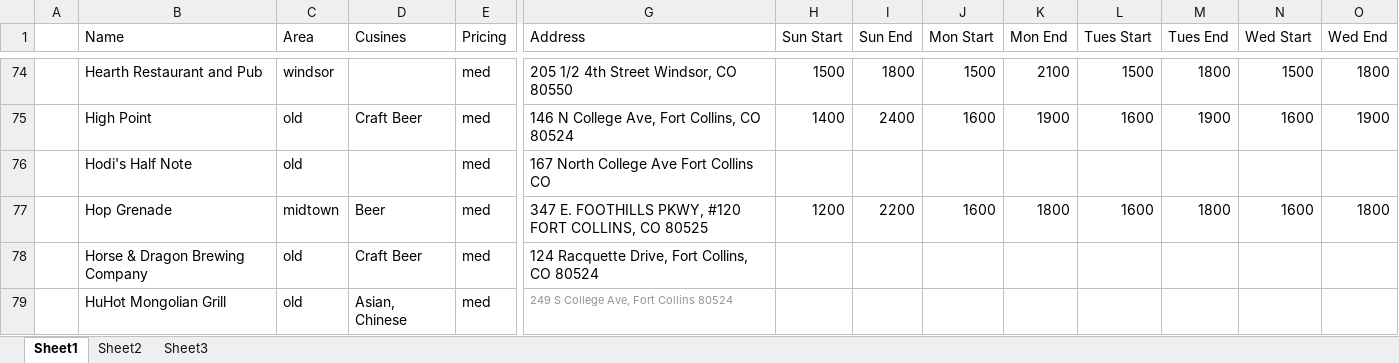
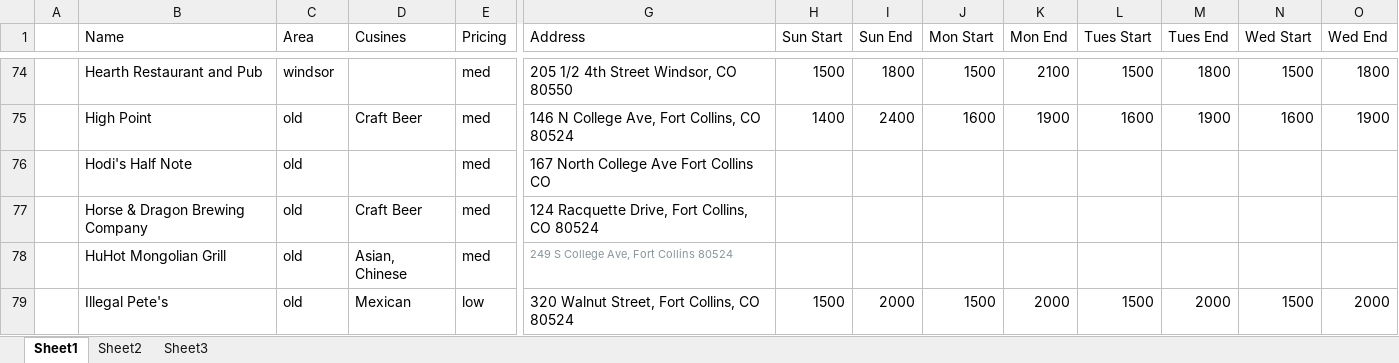
Before and after one commit to christian-lorange/HappyHour, an Excel workbook: database_working.xlsx, sheet Sheet1, drawn as a sheet; only a part is shown, gaps mark what is left out; the shorter side is filled out with more unchanged rows; values as stored, in another font and other column widths than the file's, no borders; rows hold the shown columns only; the diff names each change by its address in the sheet, - before the commit and + after, or states it on an @@ line.

```diff
--- a/database_working.xlsx (sheet Sheet1)
+++ b/database_working.xlsx (sheet Sheet1)
-row 77:  | Hop Grenade | midtown | Beer | med | 347 E. FOOTHILLS PKWY, #120 FORT COLLINS, CO 80525 | 1200 | 2200 | 1600 | 1800 | 1600 | 1800 | 1600 | 1800
```
Also changed, not shown: 12 other files.
